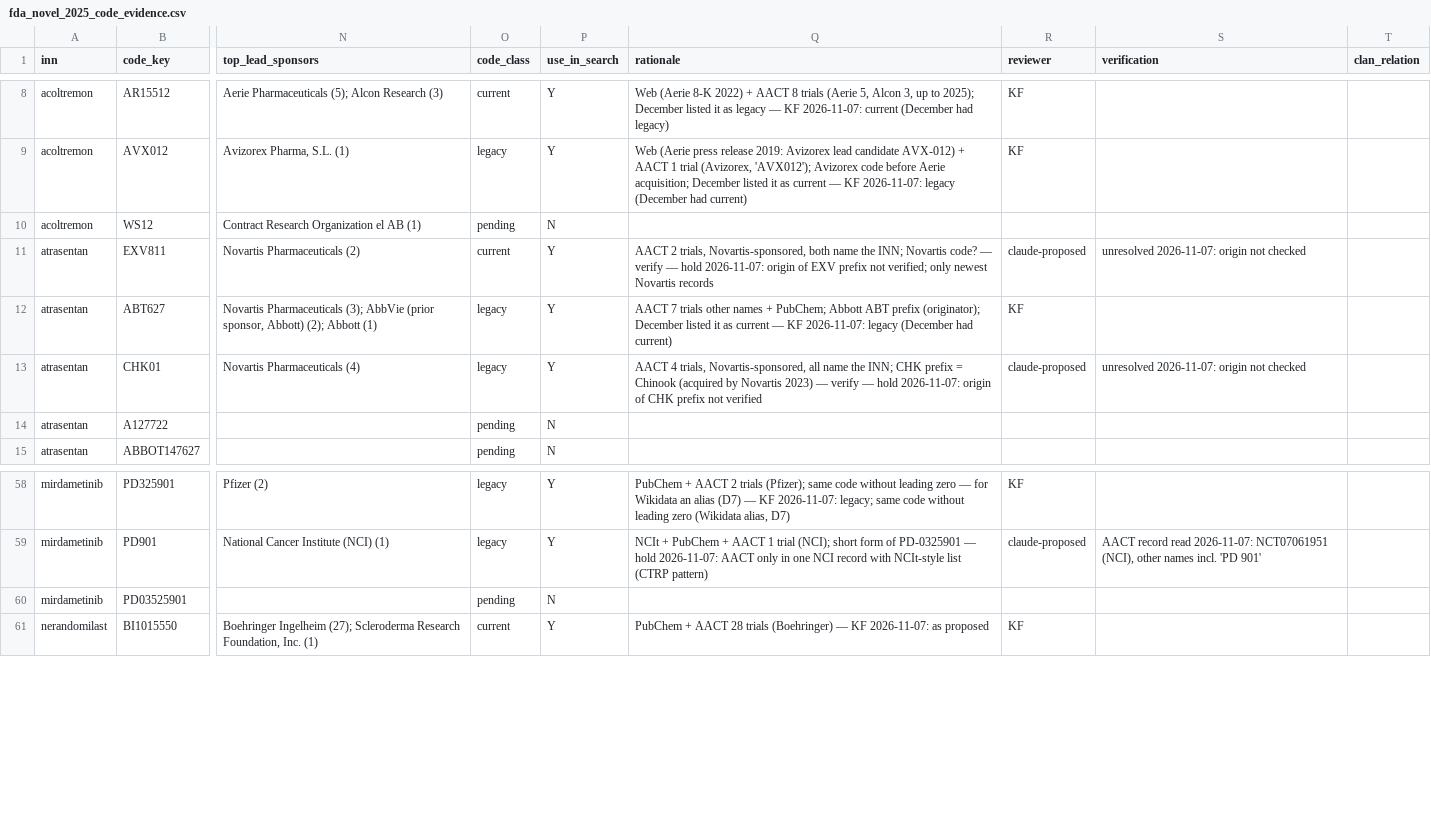
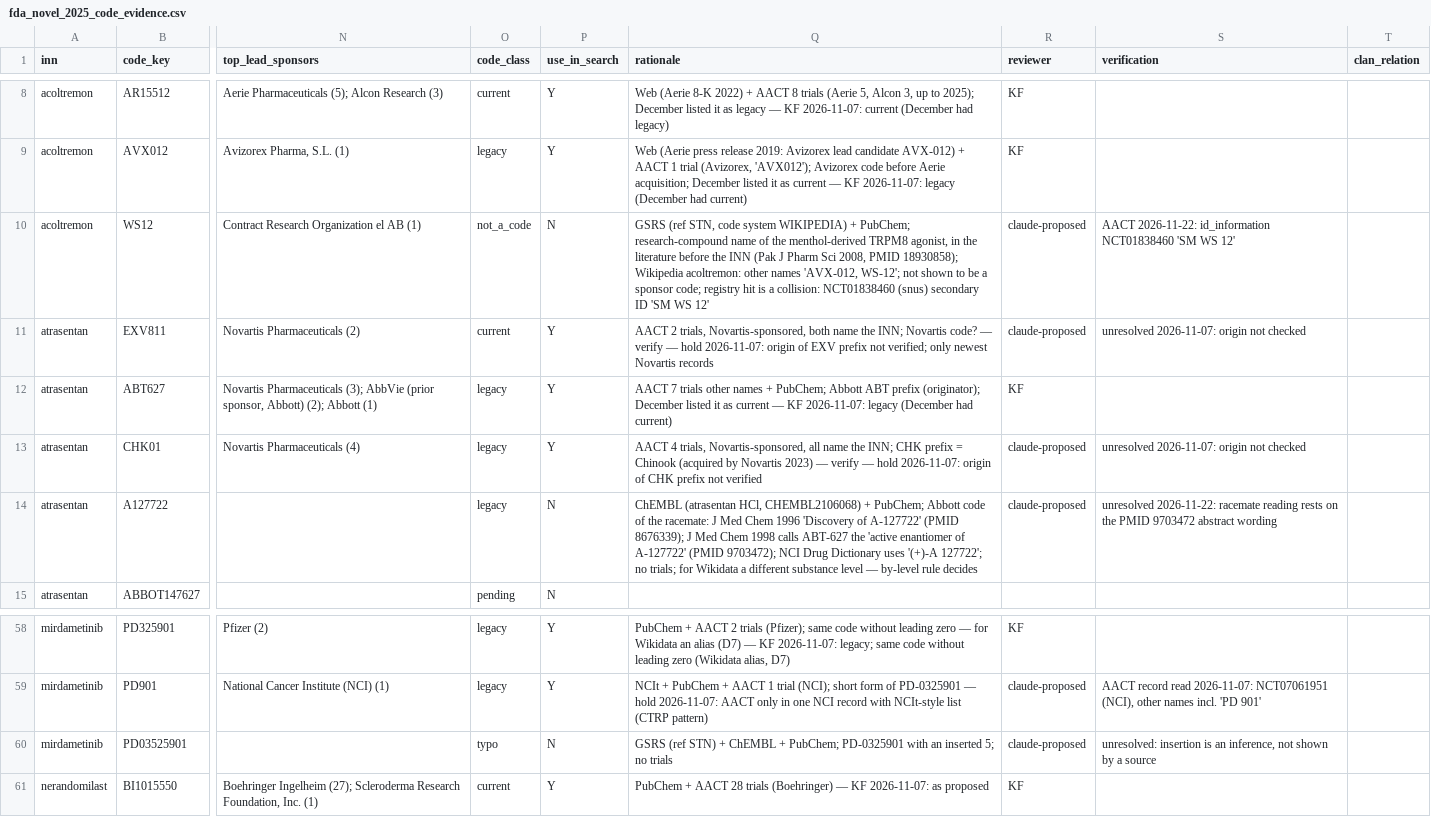
Before and after one commit to kerfors/development-code-archaeology, a CSV file: collections/fda_novel_2025_code_evidence.csv, drawn as a sheet; only a part is shown, gaps mark what is left out; the diff names each change by its address in the sheet, - before the commit and + after, or states it on an @@ line.

Commit message:
Harvest rerun fda/top after review rows: WS12, FX006 not_a_code; A127722 legacy; PD03525901 typo; no accepted code changed

```diff
--- a/collections/fda_novel_2025_code_evidence.csv
+++ b/collections/fda_novel_2025_code_evidence.csv
-O10 (code_class): pending
+O10 (code_class): not_a_code
-Q10 (rationale): (empty)
+Q10 (rationale): GSRS (ref STN, code system WIKIPEDIA) + PubChem; research-compound name of the menthol-derived TRPM8 agonist, in the literature before the INN (Pak J Pharm Sci 2008, PMID 18930858); Wikipedia acoltremon: other names 'AVX-012, WS-12'; not shown to be a sponsor code; registry hit is a collision: NCT01838460 (snus) secondary ID 'SM WS 12'
-R10 (reviewer): (empty)
+R10 (reviewer): claude-proposed
-S10 (verification): (empty)
+S10 (verification): AACT 2026-11-22: id_information NCT01838460 'SM WS 12'
-O14 (code_class): pending
+O14 (code_class): legacy
-Q14 (rationale): (empty)
+Q14 (rationale): ChEMBL (atrasentan HCl, CHEMBL2106068) + PubChem; Abbott code of the racemate: J Med Chem 1996 'Discovery of A-127722' (PMID 8676339); J Med Chem 1998 calls ABT-627 the 'active enantiomer of A-127722' (PMID 9703472); NCI Drug Dictionary uses '(+)-A 127722'; no trials; for Wikidata a different substance level — by-level rule decides
-R14 (reviewer): (empty)
+R14 (reviewer): claude-proposed
-S14 (verification): (empty)
+S14 (verification): unresolved 2026-11-22: racemate reading rests on the PMID 9703472 abstract wording
-O60 (code_class): pending
+O60 (code_class): typo
-Q60 (rationale): (empty)
+Q60 (rationale): GSRS (ref STN) + ChEMBL + PubChem; PD-0325901 with an inserted 5; no trials
-R60 (reviewer): (empty)
+R60 (reviewer): claude-proposed
-S60 (verification): (empty)
+S60 (verification): unresolved: insertion is an inference, not shown by a source
```
Also changed, not shown: collections/fda_novel_2025_review_exceptions.csv, collections/top_sellers_fy2025_code_evidence.csv, 2 other files.
